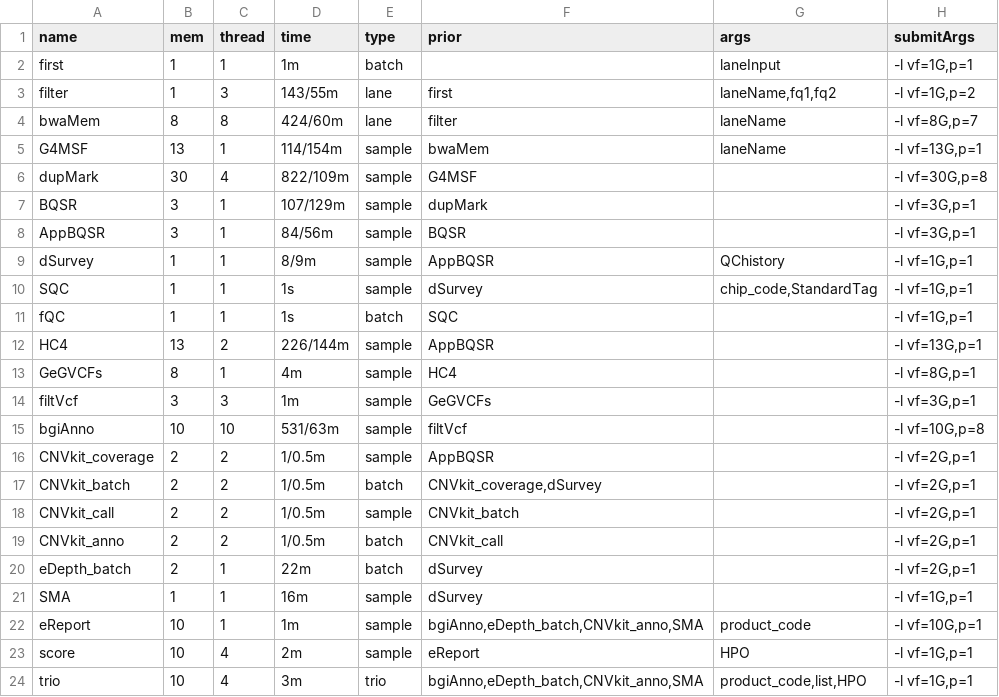
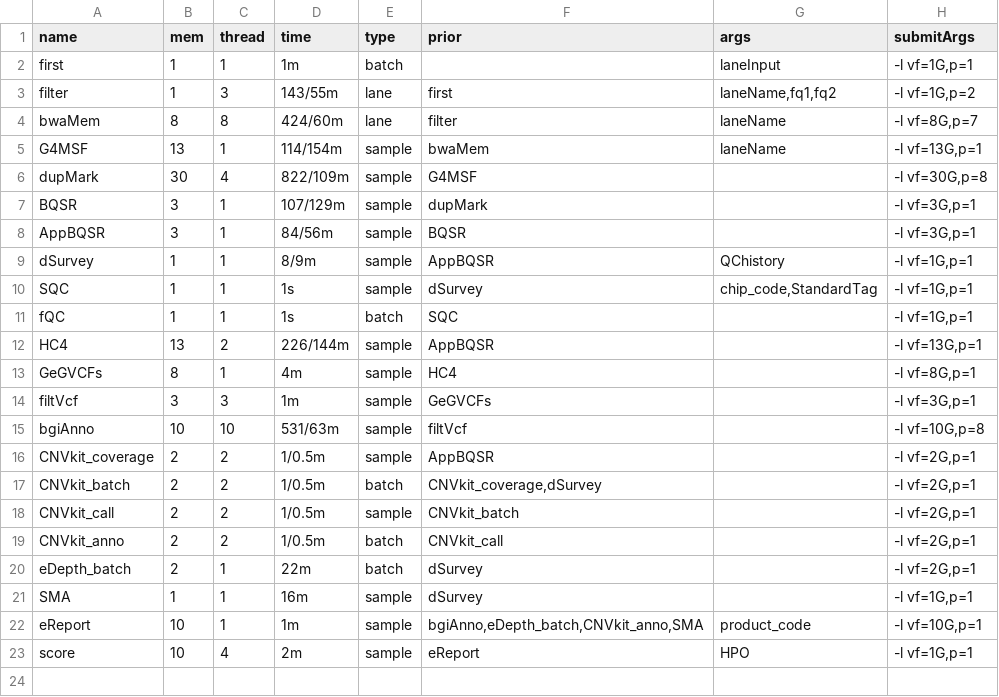
Before and after one commit to liserjrqlxue/WESIM, a TSV file: etc/allSteps.tsv, drawn as a sheet; the diff names each change by its address in the sheet, - before the commit and + after, or states it on an @@ line.

Commit message:
remove trio

```diff
--- a/etc/allSteps.tsv
+++ b/etc/allSteps.tsv
-row 24: trio | 10 | 4 | 3m | trio | bgiAnno,eDepth_batch,CNVkit_anno,SMA | product_code,list,HPO | -l vf=1G,p=1
```
